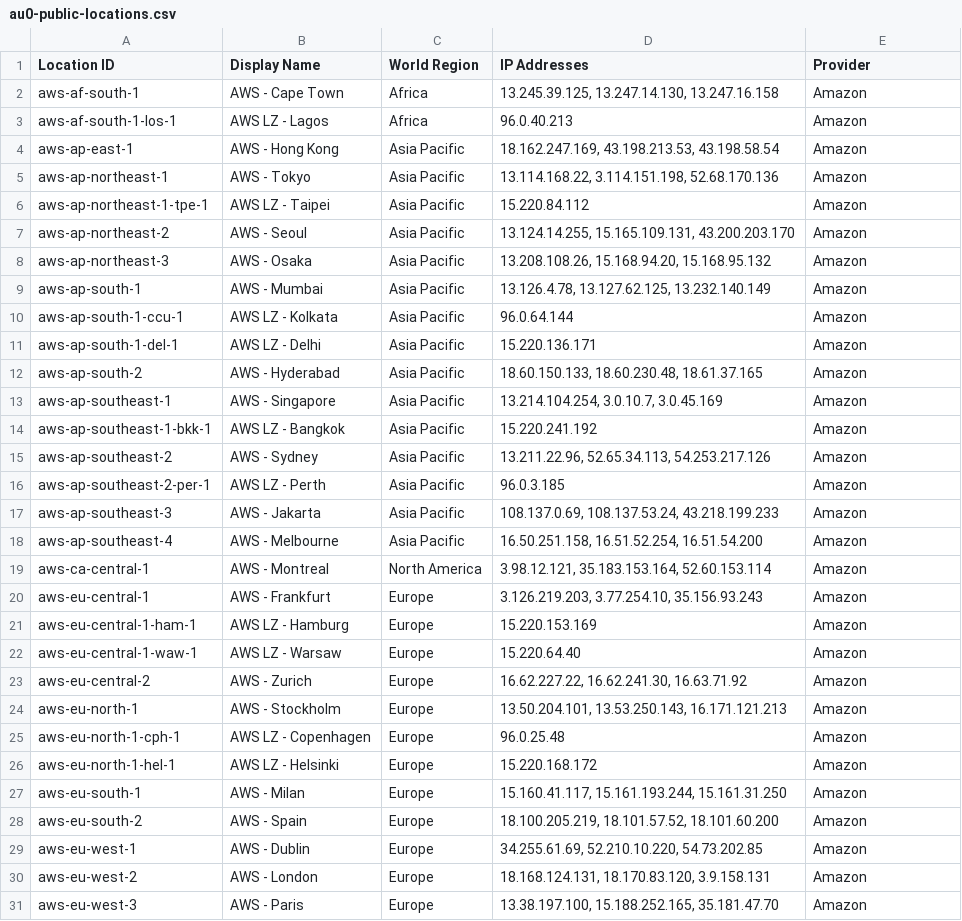
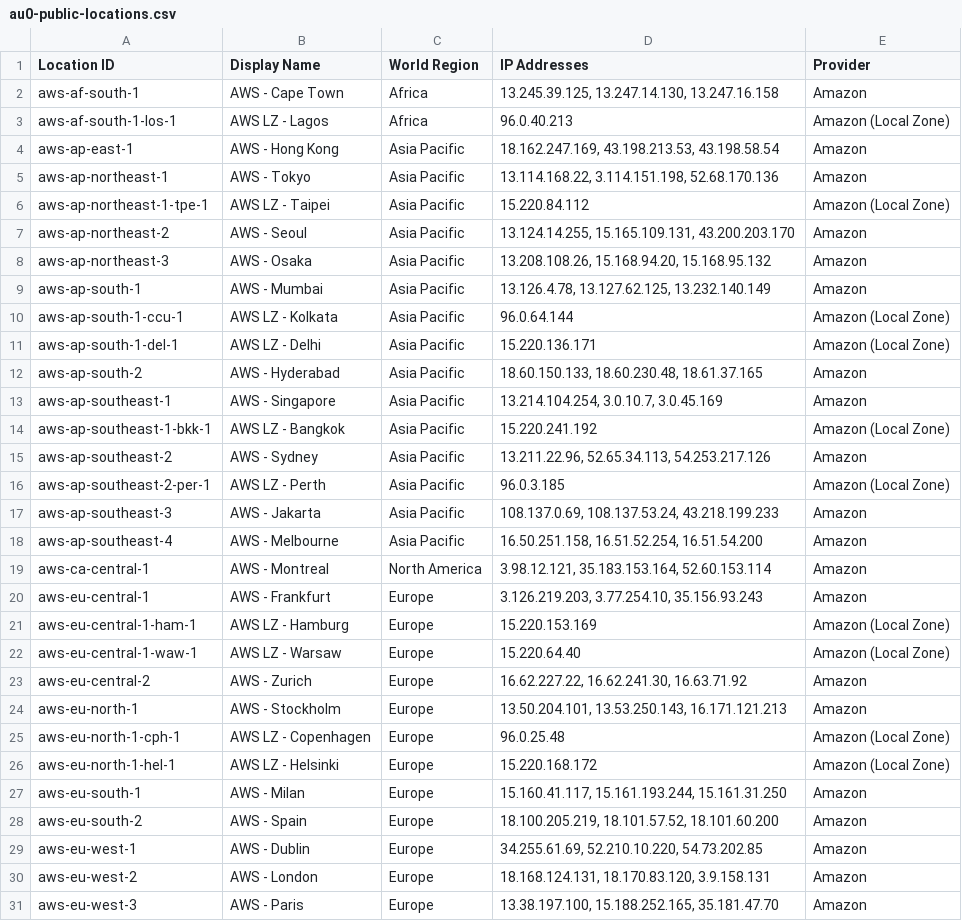
Before and after one commit to splunk/public-o11y-docs, a CSV file: synthetics/test-config/au0-public-locations.csv, drawn as a sheet; only a part is shown; the diff covers the shown part only.

Commit message:
SYN-3181: Add '(Local Zone)' to Synthetics Amazon locations

```diff
--- a/synthetics/test-config/au0-public-locations.csv
+++ b/synthetics/test-config/au0-public-locations.csv
@@ -2,6 +2,6 @@ Location ID,Display Name,World Region,IP Addresses,Provider
 aws-af-south-1,AWS - Cape Town, Africa,"13.245.39.125, 13.247.14.130, 13.247.16.158",Amazon
-aws-af-south-1-los-1,AWS LZ - Lagos, Africa,96.0.40.213,Amazon
+aws-af-south-1-los-1,AWS LZ - Lagos, Africa,96.0.40.213,Amazon (Local Zone)
 aws-ap-east-1,AWS - Hong Kong, Asia Pacific,"18.162.247.169, 43.198.213.53, 43.198.58.54",Amazon
 aws-ap-northeast-1,AWS - Tokyo, Asia Pacific,"13.114.168.22, 3.114.151.198, 52.68.170.136",Amazon
-aws-ap-northeast-1-tpe-1,AWS LZ - Taipei, Asia Pacific,15.220.84.112,Amazon
+aws-ap-northeast-1-tpe-1,AWS LZ - Taipei, Asia Pacific,15.220.84.112,Amazon (Local Zone)
 aws-ap-northeast-2,AWS - Seoul, Asia Pacific,"13.124.14.255, 15.165.109.131, 43.200.203.170",Amazon
@@ -9,9 +9,9 @@ aws-ap-northeast-3,AWS - Osaka, Asia Pacific,"13.208.108.26, 15.168.94.20, 15.16
 aws-ap-south-1,AWS - Mumbai, Asia Pacific,"13.126.4.78, 13.127.62.125, 13.232.140.149",Amazon
-aws-ap-south-1-ccu-1,AWS LZ - Kolkata, Asia Pacific,96.0.64.144,Amazon
-aws-ap-south-1-del-1,AWS LZ - Delhi, Asia Pacific,15.220.136.171,Amazon
+aws-ap-south-1-ccu-1,AWS LZ - Kolkata, Asia Pacific,96.0.64.144,Amazon (Local Zone)
+aws-ap-south-1-del-1,AWS LZ - Delhi, Asia Pacific,15.220.136.171,Amazon (Local Zone)
 aws-ap-south-2,AWS - Hyderabad, Asia Pacific,"18.60.150.133, 18.60.230.48, 18.61.37.165",Amazon
 aws-ap-southeast-1,AWS - Singapore, Asia Pacific,"13.214.104.254, 3.0.10.7, 3.0.45.169",Amazon
-aws-ap-southeast-1-bkk-1,AWS LZ - Bangkok, Asia Pacific,15.220.241.192,Amazon
+aws-ap-southeast-1-bkk-1,AWS LZ - Bangkok, Asia Pacific,15.220.241.192,Amazon (Local Zone)
 aws-ap-southeast-2,AWS - Sydney, Asia Pacific,"13.211.22.96, 52.65.34.113, 54.253.217.126",Amazon
-aws-ap-southeast-2-per-1,AWS LZ - Perth, Asia Pacific,96.0.3.185,Amazon
+aws-ap-southeast-2-per-1,AWS LZ - Perth, Asia Pacific,96.0.3.185,Amazon (Local Zone)
 aws-ap-southeast-3,AWS - Jakarta, Asia Pacific,"108.137.0.69, 108.137.53.24, 43.218.199.233",Amazon
@@ -20,8 +20,8 @@ aws-ca-central-1,AWS - Montreal, North America,"3.98.12.121, 35.183.153.164, 52.
 aws-eu-central-1,AWS - Frankfurt, Europe,"3.126.219.203, 3.77.254.10, 35.156.93.243",Amazon
-aws-eu-central-1-ham-1,AWS LZ - Hamburg, Europe,15.220.153.169,Amazon
-aws-eu-central-1-waw-1,AWS LZ - Warsaw, Europe,15.220.64.40,Amazon
+aws-eu-central-1-ham-1,AWS LZ - Hamburg, Europe,15.220.153.169,Amazon (Local Zone)
+aws-eu-central-1-waw-1,AWS LZ - Warsaw, Europe,15.220.64.40,Amazon (Local Zone)
 aws-eu-central-2,AWS - Zurich, Europe,"16.62.227.22, 16.62.241.30, 16.63.71.92",Amazon
 aws-eu-north-1,AWS - Stockholm, Europe,"13.50.204.101, 13.53.250.143, 16.171.121.213",Amazon
-aws-eu-north-1-cph-1,AWS LZ - Copenhagen, Europe,96.0.25.48,Amazon
-aws-eu-north-1-hel-1,AWS LZ - Helsinki, Europe,15.220.168.172,Amazon
+aws-eu-north-1-cph-1,AWS LZ - Copenhagen, Europe,96.0.25.48,Amazon (Local Zone)
+aws-eu-north-1-hel-1,AWS LZ - Helsinki, Europe,15.220.168.172,Amazon (Local Zone)
 aws-eu-south-1,AWS - Milan, Europe,"15.160.41.117, 15.161.193.244, 15.161.31.250",Amazon
```
Also changed, not shown: 21 edited cells elsewhere in this file, synthetics/test-config/eu0-public-locations.csv, synthetics/test-config/jp0-public-locations.csv, 2 other files.
